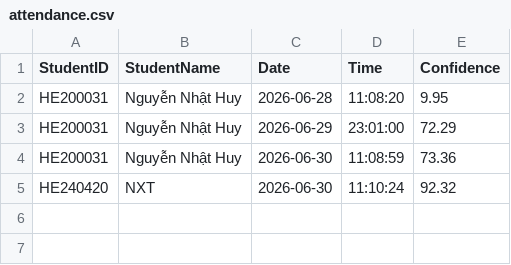
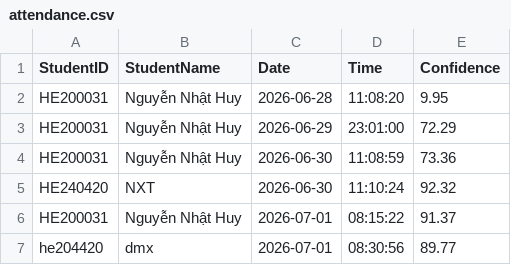
Before and after one commit to Huynguyen736/assignment_cpv, a CSV file: assignment_face/database/attendance.csv, drawn as a sheet; the diff names each change by its address in the sheet, - before the commit and + after, or states it on an @@ line.

```diff
--- a/assignment_face/database/attendance.csv
+++ b/assignment_face/database/attendance.csv
+row 6: HE200031 | Nguyễn Nhật Huy | 2026-07-01 | 08:15:22 | 91.37
+row 7: he204420 | dmx | 2026-07-01 | 08:30:56 | 89.77
```
Also changed, not shown: 30 other files.
